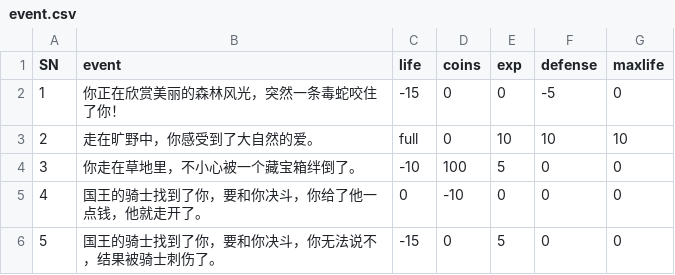
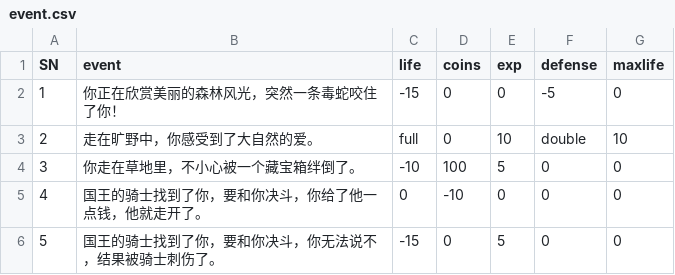
Before and after one commit to MrWengKB/CLAdventure, a CSV file: event.csv, drawn as a sheet; only a part is shown.

Commit message:
Update event.csv

```diff
--- a/event.csv
+++ b/event.csv
@@ -2,3 +2,3 @@
 1,你正在欣赏美丽的森林风光，突然一条毒蛇咬住了你！,-15,0,0,-5,0
-2,走在旷野中，你感受到了大自然的爱。,full,0,10,10,10
+2,走在旷野中，你感受到了大自然的爱。,full,0,10,double,10
 3,你走在草地里，不小心被一个藏宝箱绊倒了。,-10,100,5,0,0
```
